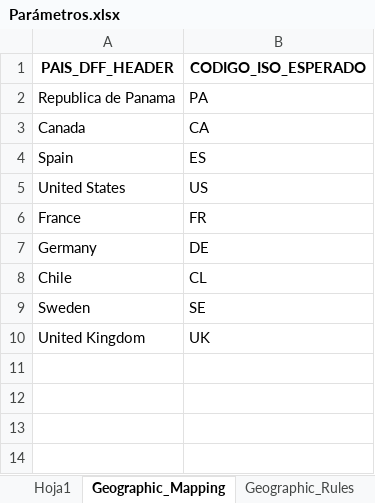
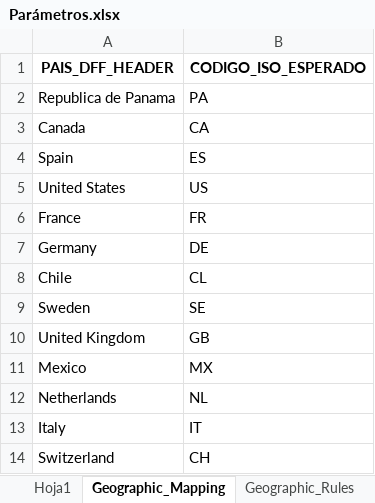
Before and after one commit to gfcontadorespa/apinputvalidator, an Excel workbook: Parámetros.xlsx, sheet Geographic_Mapping, drawn as a sheet; values as stored, in another font and other column widths than the file's, no borders; the diff names each change by its address in the sheet, - before the commit and + after, or states it on an @@ line.

```diff
--- a/Parámetros.xlsx (sheet Geographic_Mapping)
+++ b/Parámetros.xlsx (sheet Geographic_Mapping)
-B10 (CODIGO_ISO_ESPERADO): UK
+B10 (CODIGO_ISO_ESPERADO): GB
+row 11: Mexico | MX
+row 12: Netherlands | NL
+row 13: Italy | IT
+row 14: Switzerland | CH
```
Also changed, not shown: 2 other files.
